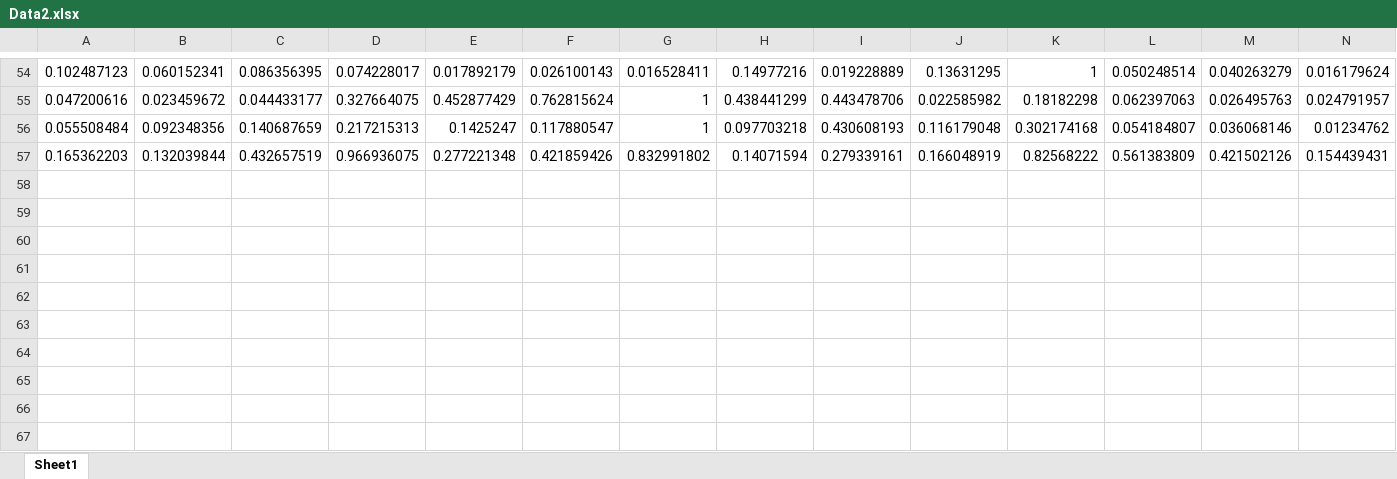
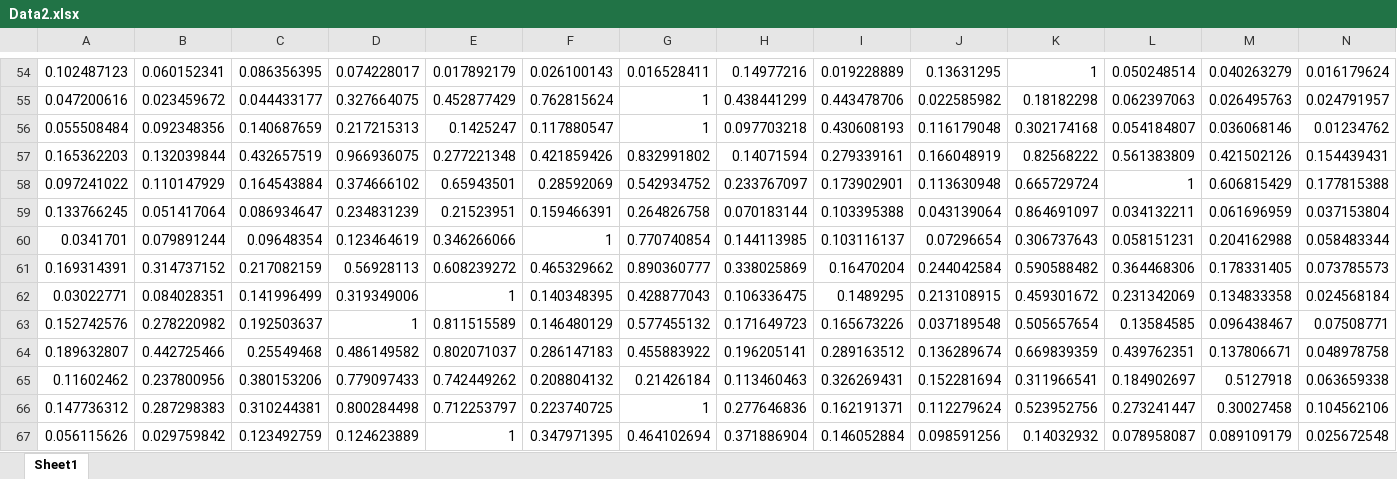
Before and after one commit to ngk324/Capstone, an Excel workbook: Data2.xlsx, sheet Sheet1, drawn as a sheet; only a part is shown, gaps mark what is left out; values as stored, in another font and other column widths than the file's, no borders; charts and pictures not drawn; rows hold the shown columns only; the diff names each change by its address in the sheet, - before the commit and + after, or states it on an @@ line.

Commit message:
Add files via upload

```diff
--- a/Data2.xlsx (sheet Sheet1)
+++ b/Data2.xlsx (sheet Sheet1)
+row 58: 0.097241022 | 0.110147929 | 0.164543884 | 0.374666102 | 0.65943501 | 0.28592069 | 0.542934752 | 0.233767097 | 0.173902901 | 0.113630948 | 0.665729724 | 1 | 0.606815429 | 0.177815388
+row 59: 0.133766245 | 0.051417064 | 0.086934647 | 0.234831239 | 0.21523951 | 0.159466391 | 0.264826758 | 0.070183144 | 0.103395388 | 0.043139064 | 0.864691097 | 0.034132211 | 0.061696959 | 0.037153804
+row 60: 0.0341701 | 0.079891244 | 0.09648354 | 0.123464619 | 0.346266066 | 1 | 0.770740854 | 0.144113985 | 0.103116137 | 0.07296654 | 0.306737643 | 0.058151231 | 0.204162988 | 0.058483344
+row 61: 0.169314391 | 0.314737152 | 0.217082159 | 0.56928113 | 0.608239272 | 0.465329662 | 0.890360777 | 0.338025869 | 0.16470204 | 0.244042584 | 0.590588482 | 0.364468306 | 0.178331405 | 0.073785573
+row 62: 0.03022771 | 0.084028351 | 0.141996499 | 0.319349006 | 1 | 0.140348395 | 0.428877043 | 0.106336475 | 0.1489295 | 0.213108915 | 0.459301672 | 0.231342069 | 0.134833358 | 0.024568184
+row 63: 0.152742576 | 0.278220982 | 0.192503637 | 1 | 0.811515589 | 0.146480129 | 0.577455132 | 0.171649723 | 0.165673226 | 0.037189548 | 0.505657654 | 0.13584585 | 0.096438467 | 0.07508771
+row 64: 0.189632807 | 0.442725466 | 0.25549468 | 0.486149582 | 0.802071037 | 0.286147183 | 0.455883922 | 0.196205141 | 0.289163512 | 0.136289674 | 0.669839359 | 0.439762351 | 0.137806671 | 0.048978758
+row 65: 0.11602462 | 0.237800956 | 0.380153206 | 0.779097433 | 0.742449262 | 0.208804132 | 0.21426184 | 0.113460463 | 0.326269431 | 0.152281694 | 0.311966541 | 0.184902697 | 0.5127918 | 0.063659338
+row 66: 0.147736312 | 0.287298383 | 0.310244381 | 0.800284498 | 0.712253797 | 0.223740725 | 1 | 0.277646836 | 0.162191371 | 0.112279624 | 0.523952756 | 0.273241447 | 0.30027458 | 0.104562106
+row 67: 0.056115626 | 0.029759842 | 0.123492759 | 0.124623889 | 1 | 0.347971395 | 0.464102694 | 0.371886904 | 0.146052884 | 0.098591256 | 0.14032932 | 0.078958087 | 0.089109179 | 0.025672548
```
